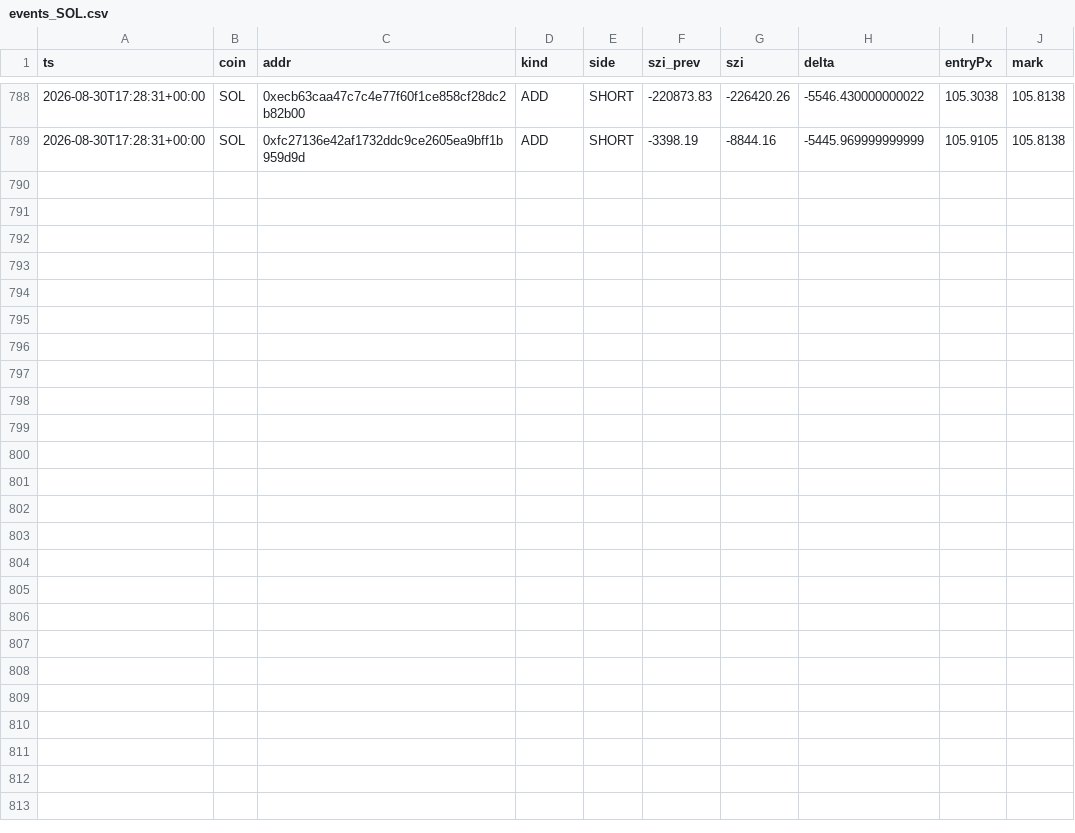
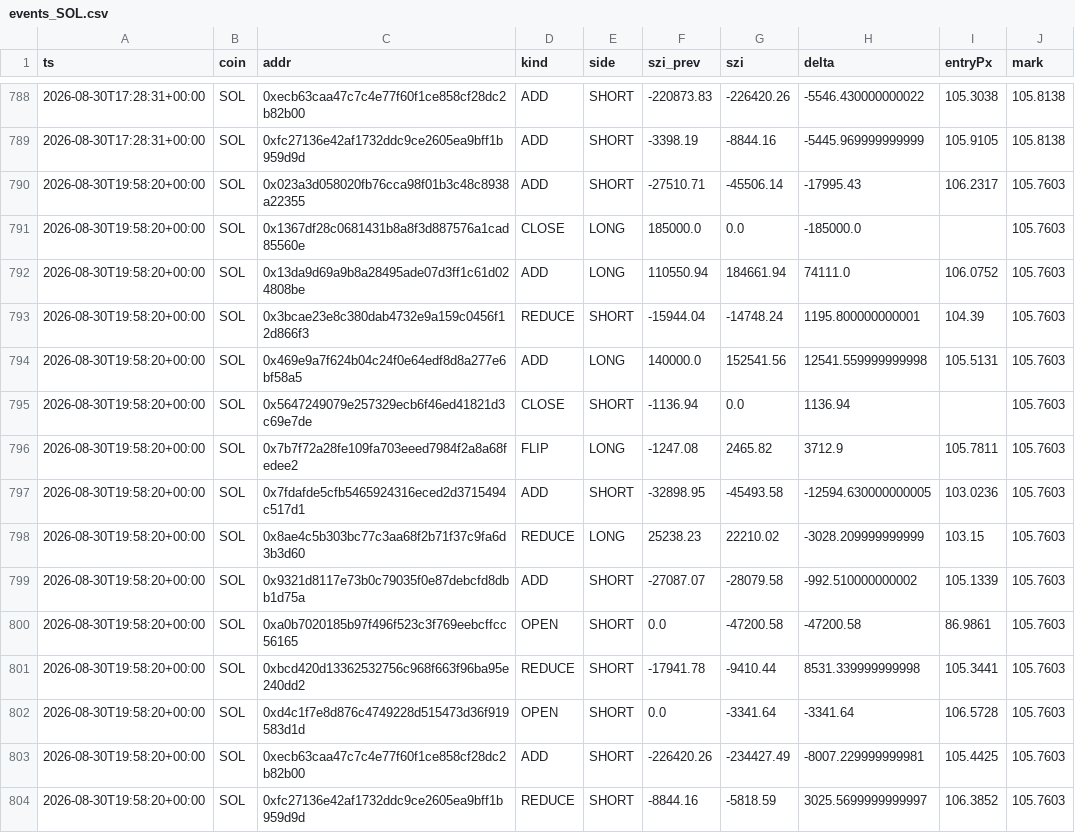
Before and after one commit to usa519831-tech/hl-whale-tracker, a CSV file: data/events_SOL.csv, drawn as a sheet; only a part is shown, gaps mark what is left out.

```diff
--- a/data/events_SOL.csv
+++ b/data/events_SOL.csv
@@ -789 +789,16 @@ ts,coin,addr,kind,side,szi_prev,szi,delta,entryPx,mark
 2026-08-30T17:28:31+00:00,SOL,0xfc27136e42af1732ddc9ce2605ea9bff1b959d9d,ADD,SHORT,-3398.19,-8844.16,-5445.969999999999,105.9105,105.8138
+2026-08-30T19:58:20+00:00,SOL,0x023a3d058020fb76cca98f01b3c48c8938a22355,ADD,SHORT,-27510.71,-45506.14,-17995.43,106.2317,105.7603
+2026-08-30T19:58:20+00:00,SOL,0x1367df28c0681431b8a8f3d887576a1cad85560e,CLOSE,LONG,185000.0,0.0,-185000.0,,105.7603
+2026-08-30T19:58:20+00:00,SOL,0x13da9d69a9b8a28495ade07d3ff1c61d024808be,ADD,LONG,110550.94,184661.94,74111.0,106.0752,105.7603
+2026-08-30T19:58:20+00:00,SOL,0x3bcae23e8c380dab4732e9a159c0456f12d866f3,REDUCE,SHORT,-15944.04,-14748.24,1195.800000000001,104.39,105.7603
+2026-08-30T19:58:20+00:00,SOL,0x469e9a7f624b04c24f0e64edf8d8a277e6bf58a5,ADD,LONG,140000.0,152541.56,12541.559999999998,105.5131,105.7603
+2026-08-30T19:58:20+00:00,SOL,0x5647249079e257329ecb6f46ed41821d3c69e7de,CLOSE,SHORT,-1136.94,0.0,1136.94,,105.7603
+2026-08-30T19:58:20+00:00,SOL,0x7b7f72a28fe109fa703eeed7984f2a8a68fedee2,FLIP,LONG,-1247.08,2465.82,3712.9,105.7811,105.7603
+2026-08-30T19:58:20+00:00,SOL,0x7fdafde5cfb5465924316eced2d3715494c517d1,ADD,SHORT,-32898.95,-45493.58,-12594.630000000005,103.0236,105.7603
+2026-08-30T19:58:20+00:00,SOL,0x8ae4c5b303bc77c3aa68f2b71f37c9fa6d3b3d60,REDUCE,LONG,25238.23,22210.02,-3028.209999999999,103.15,105.7603
+2026-08-30T19:58:20+00:00,SOL,0x9321d8117e73b0c79035f0e87debcfd8dbb1d75a,ADD,SHORT,-27087.07,-28079.58,-992.510000000002,105.1339,105.7603
+2026-08-30T19:58:20+00:00,SOL,0xa0b7020185b97f496f523c3f769eebcffcc56165,OPEN,SHORT,0.0,-47200.58,-47200.58,86.9861,105.7603
+2026-08-30T19:58:20+00:00,SOL,0xbcd420d13362532756c968f663f96ba95e240dd2,REDUCE,SHORT,-17941.78,-9410.44,8531.339999999998,105.3441,105.7603
+2026-08-30T19:58:20+00:00,SOL,0xd4c1f7e8d876c4749228d515473d36f919583d1d,OPEN,SHORT,0.0,-3341.64,-3341.64,106.5728,105.7603
+2026-08-30T19:58:20+00:00,SOL,0xecb63caa47c7c4e77f60f1ce858cf28dc2b82b00,ADD,SHORT,-226420.26,-234427.49,-8007.229999999981,105.4425,105.7603
+2026-08-30T19:58:20+00:00,SOL,0xfc27136e42af1732ddc9ce2605ea9bff1b959d9d,REDUCE,SHORT,-8844.16,-5818.59,3025.5699999999997,106.3852,105.7603
```
Also changed, not shown: data/agg_BTC.csv, data/agg_ETH.csv, 7 other files.
